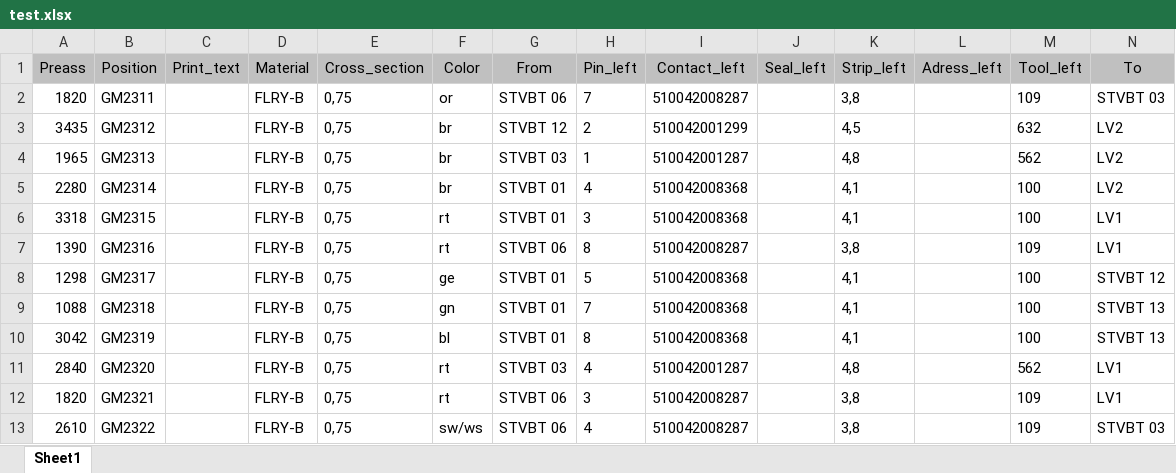
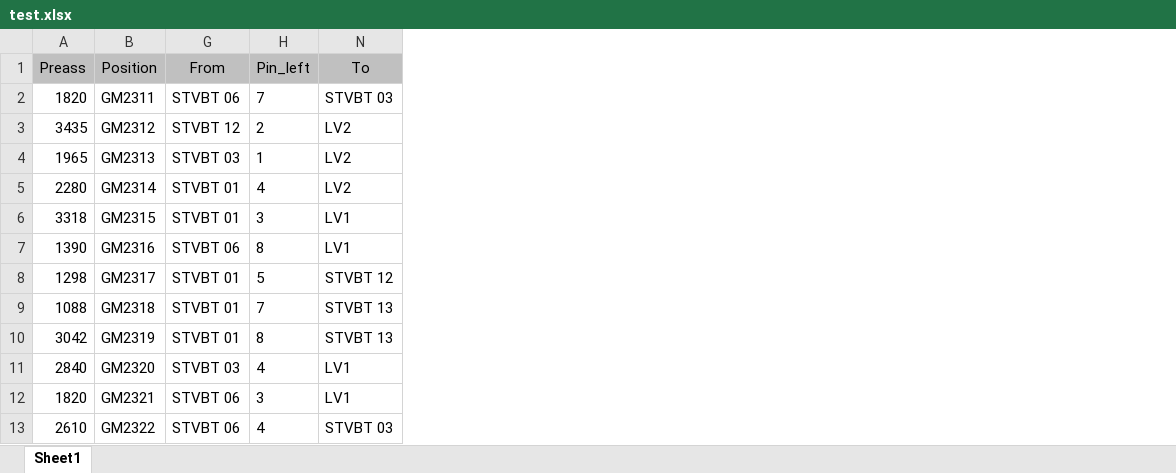
Before and after one commit to arjolfilipi1/ecad-f, an Excel workbook: test.xlsx, sheet Sheet1, drawn as a sheet; only a part is shown; values as stored, in another font and other column widths than the file's, no borders; conditional formats not drawn; the diff names each change by its address in the sheet, - before the commit and + after, or states it on an @@ line.

```diff
--- a/test.xlsx (sheet Sheet1)
+++ b/test.xlsx (sheet Sheet1)
@@ column C (Print_text) hidden, empty @@
@@ column D (Material) hidden, rows 2-13: all FLRY-B @@
@@ column E (Cross_section) hidden, rows 2-13: all 0,75 @@
@@ column F (Color) hidden, rows 2-13: or | br | br | br | rt | rt | ge | gn | bl | rt | rt | sw/ws @@
@@ column I (Contact_left) hidden, rows 2-13: 510042008287 | 510042001299 | 510042001287 | 510042008368 | 510042008368 | 510042008287 | 510042008368 | 510042008368 | 510042008368 | 510042001287 | 510042008287 | 510042008287 @@
@@ column J (Seal_left) hidden, empty @@
@@ column K (Strip_left) hidden, rows 2-13: 3,8 | 4,5 | 4,8 | 4,1 | 4,1 | 3,8 | 4,1 | 4,1 | 4,1 | 4,8 | 3,8 | 3,8 @@
@@ column L (Adress_left) hidden, empty @@
@@ column M (Tool_left) hidden, rows 2-13: 109 | 632 | 562 | 100 | 100 | 109 | 100 | 100 | 100 | 562 | 109 | 109 @@
```
Also changed, not shown: 10 other files.
